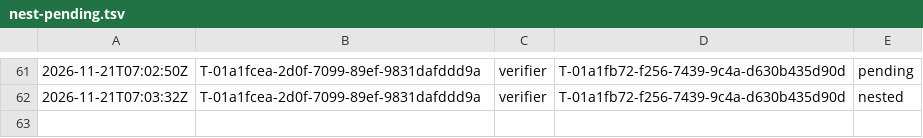
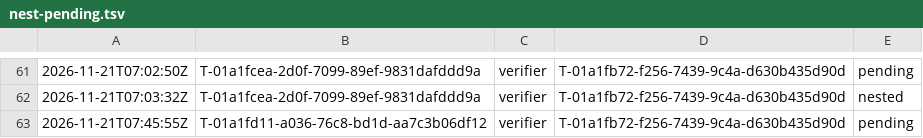
Before and after one commit to br1anchen/open-pstack, a TSV file: nest-pending.tsv, drawn as a sheet; only a part is shown, gaps mark what is left out; the diff names each change by its address in the sheet, - before the commit and + after, or states it on an @@ line.

```diff
--- a/nest-pending.tsv
+++ b/nest-pending.tsv
+row 63: 2026-11-21T07:45:55Z | T-01a1fd11-a036-76c8-bd1d-aa7c3b06df12 | verifier | T-01a1fb72-f256-7439-9c4a-d630b435d90d | pending
```
Also changed, not shown: events/master-g2.tsv, 3 other files.
